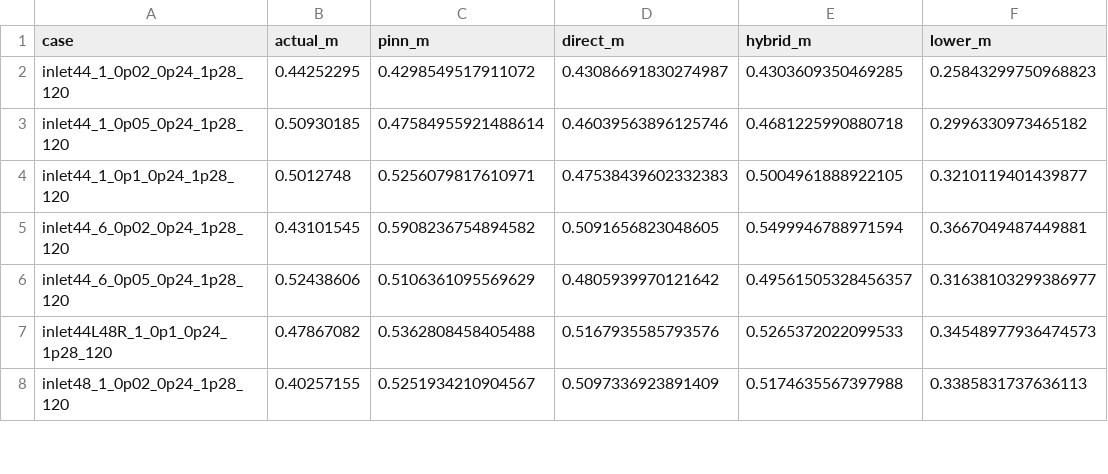
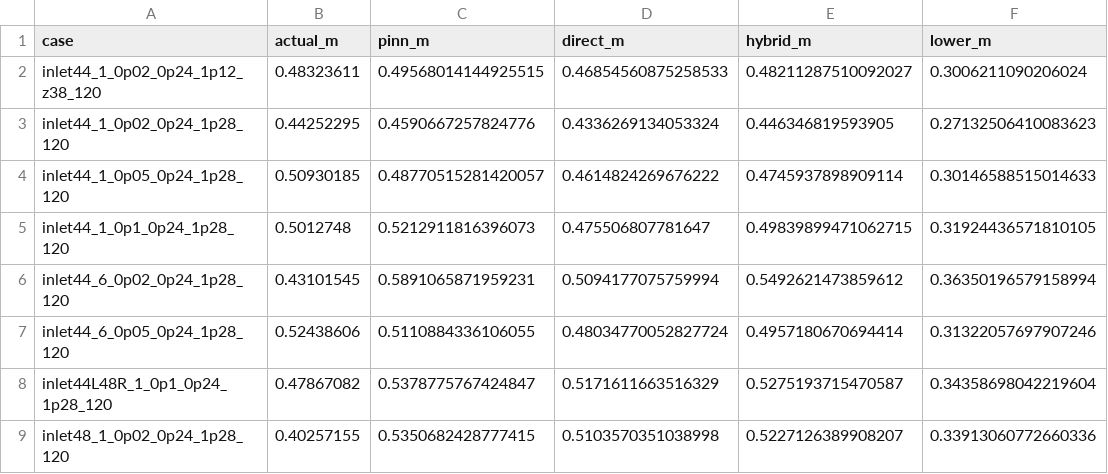
Before and after one commit to LYUml/polyu_bse3322, a CSV file: 09_PINN_Layer/minimum_risk_holdouts.csv, drawn as a sheet; only a part is shown; the diff covers the shown part only.

```diff
--- a/09_PINN_Layer/minimum_risk_holdouts.csv
+++ b/09_PINN_Layer/minimum_risk_holdouts.csv
@@ -1,8 +1,9 @@
 case,actual_m,pinn_m,direct_m,hybrid_m,lower_m
-inlet44_1_0p02_0p24_1p28_120,0.44252295,0.4298549517911072,0.43086691830274987,0.4303609350469285,0.25843299750968823
-inlet44_1_0p05_0p24_1p28_120,0.50930185,0.47584955921488614,0.46039563896125746,0.4681225990880718,0.2996330973465182
-inlet44_1_0p1_0p24_1p28_120,0.5012748,0.5256079817610971,0.47538439602332383,0.5004961888922105,0.3210119401439877
-inlet44_6_0p02_0p24_1p28_120,0.43101545,0.5908236754894582,0.5091656823048605,0.5499946788971594,0.3667049487449881
-inlet44_6_0p05_0p24_1p28_120,0.52438606,0.5106361095569629,0.4805939970121642,0.49561505328456357,0.31638103299386977
-inlet44L48R_1_0p1_0p24_1p28_120,0.47867082,0.5362808458405488,0.5167935585793576,0.5265372022099533,0.34548977936474573
-inlet48_1_0p02_0p24_1p28_120,0.40257155,0.5251934210904567,0.5097336923891409,0.5174635567397988,0.3385831737636113
+inlet44_1_0p02_0p24_1p12_z38_120,0.48323611,0.49568014144925515,0.46854560875258533,0.48211287510092027,0.3006211090206024
+inlet44_1_0p02_0p24_1p28_120,0.44252295,0.4590667257824776,0.4336269134053324,0.446346819593905,0.27132506410083623
+inlet44_1_0p05_0p24_1p28_120,0.50930185,0.48770515281420057,0.4614824269676222,0.4745937898909114,0.30146588515014633
+inlet44_1_0p1_0p24_1p28_120,0.5012748,0.5212911816396073,0.475506807781647,0.49839899471062715,0.31924436571810105
+inlet44_6_0p02_0p24_1p28_120,0.43101545,0.5891065871959231,0.5094177075759994,0.5492621473859612,0.36350196579158994
+inlet44_6_0p05_0p24_1p28_120,0.52438606,0.5110884336106055,0.48034770052827724,0.4957180670694414,0.31322057697907246
+inlet44L48R_1_0p1_0p24_1p28_120,0.47867082,0.5378775767424847,0.5171611663516329,0.5275193715470587,0.34358698042219604
+inlet48_1_0p02_0p24_1p28_120,0.40257155,0.5350682428777415,0.5103570351038998,0.5227126389908207,0.33913060772660336
```
Also changed, not shown: 60 edited cells elsewhere in this file, 09_PINN_Layer/dual_task_scores.csv, 09_PINN_Layer/first_breach_scores.csv, 3 other files.
